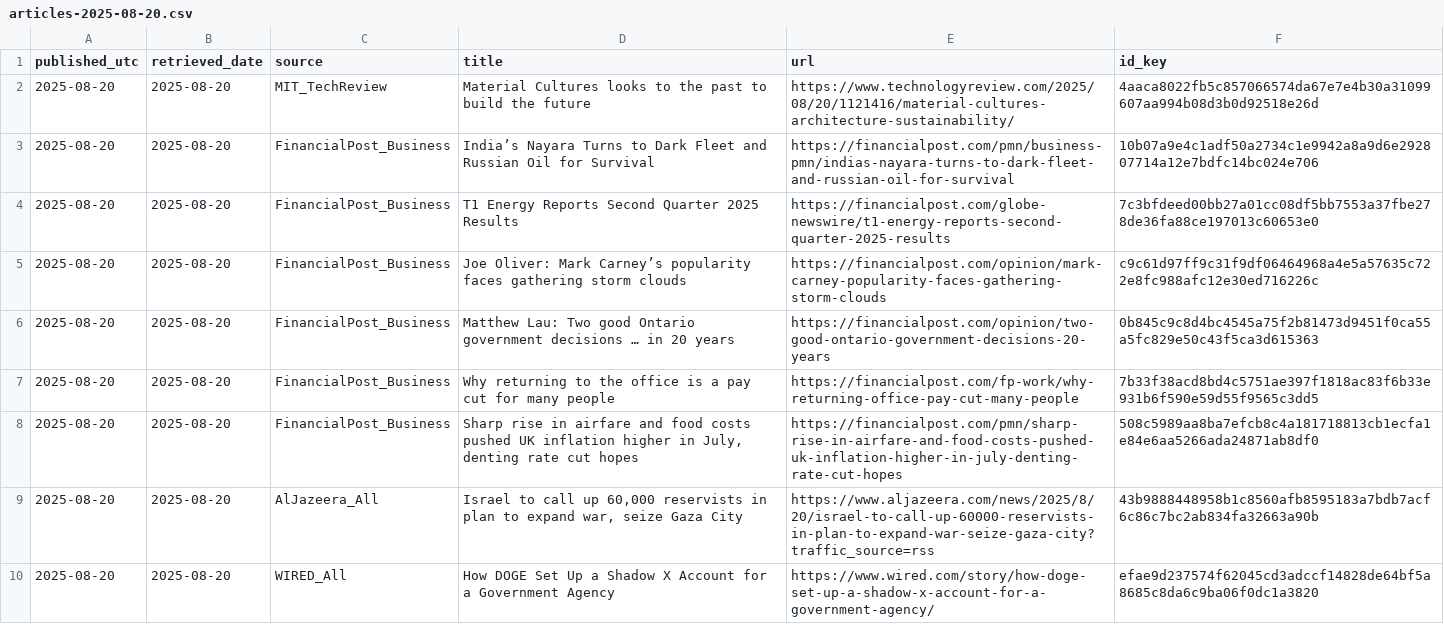
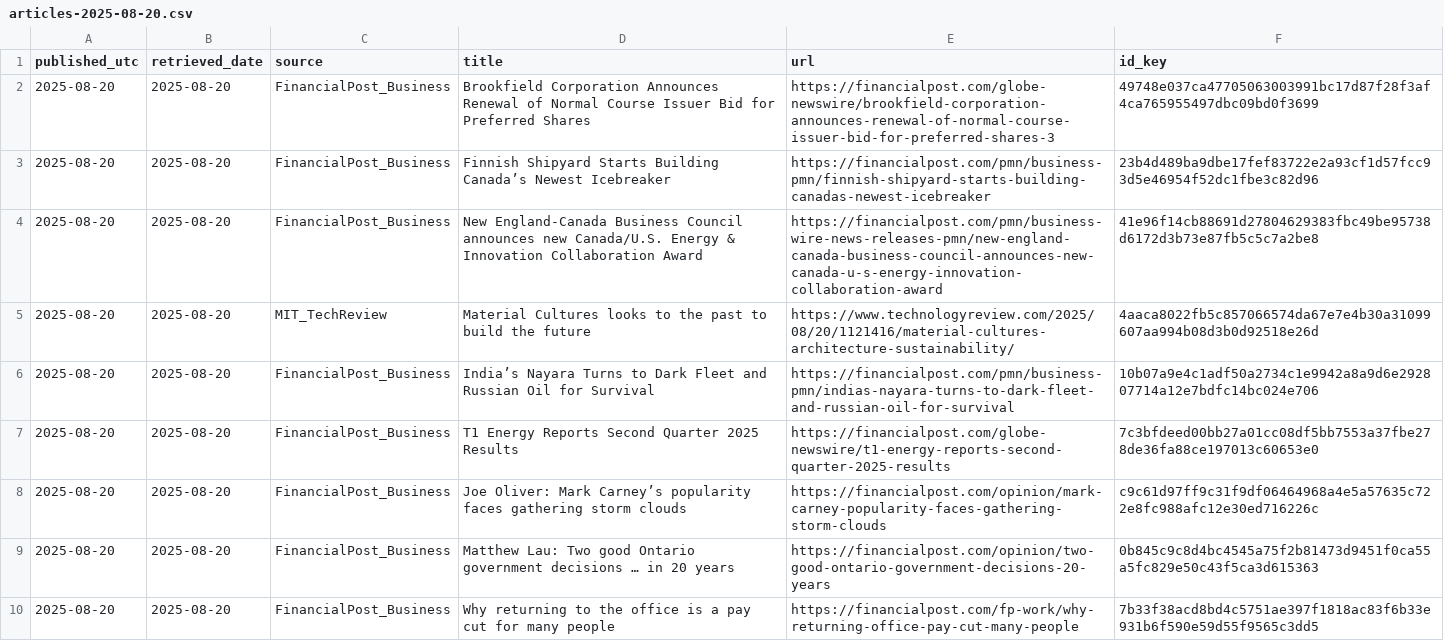
Before and after one commit to O0111lqczeadxws/rss-scanner, a CSV file: docs/archive/articles-2025-08-20.csv, drawn as a sheet; only a part is shown; the shorter side is filled out with more unchanged rows; the diff names each change by its address in the sheet, - before the commit and + after, or states it on an @@ line.

```diff
--- a/docs/archive/articles-2025-08-20.csv
+++ b/docs/archive/articles-2025-08-20.csv
+row 2: 2025-08-20 | 2025-08-20 | FinancialPost_Business | Brookfield Corporation Announces Renewal of Normal Course Issuer Bid for Preferred Shares | https://financialpost.com/globe-newswire/brookfield-corporation-announces-renewal-of-normal-course-issuer-bid-for-preferred-shares-3 | 49748e037ca47705063003991bc17d87f28f3af4ca765955497dbc09bd0f3699
+row 3: 2025-08-20 | 2025-08-20 | FinancialPost_Business | Finnish Shipyard Starts Building Canada’s Newest Icebreaker | https://financialpost.com/pmn/business-pmn/finnish-shipyard-starts-building-canadas-newest-icebreaker | 23b4d489ba9dbe17fef83722e2a93cf1d57fcc93d5e46954f52dc1fbe3c82d96
+row 4: 2025-08-20 | 2025-08-20 | FinancialPost_Business | New England-Canada Business Council announces new Canada/U.S. Energy & Innovation Collaboration Award | https://financialpost.com/pmn/business-wire-news-releases-pmn/new-england-canada-business-council-announces-new-canada-u-s-energy-innovation-collaboration-award | 41e96f14cb88691d27804629383fbc49be95738d6172d3b73e87fb5c5c7a2be8
```
Also changed, not shown: docs/articles.csv, 5 other files.
